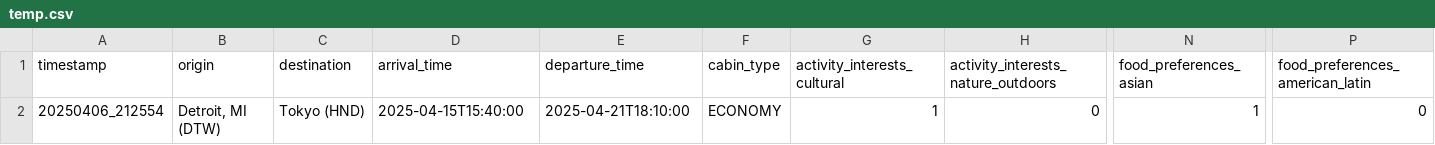
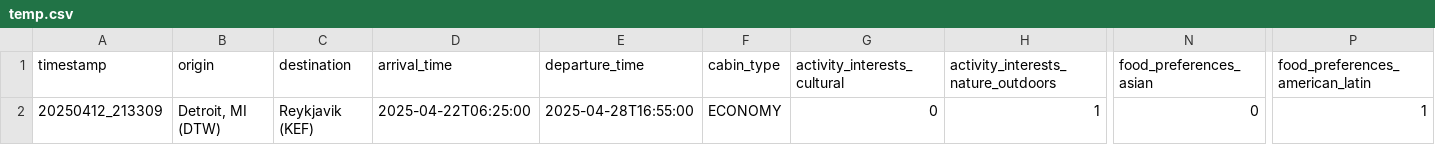
Before and after one commit to MichiganSquirrel/545travel_LLM, a CSV file: database/user_1/temp.csv, drawn as a sheet; only a part is shown, gaps mark what is left out; the diff names each change by its address in the sheet, - before the commit and + after, or states it on an @@ line.

```diff
--- a/database/user_1/temp.csv
+++ b/database/user_1/temp.csv
-A2 (timestamp): 20250406_212554
+A2 (timestamp): 20250412_213309
-C2 (destination): Tokyo (HND)
+C2 (destination): Reykjavik (KEF)
-D2 (arrival_time): 2025-04-15T15:40:00
+D2 (arrival_time): 2025-04-22T06:25:00
-E2 (departure_time): 2025-04-21T18:10:00
+E2 (departure_time): 2025-04-28T16:55:00
-G2 (activity_interests_cultural): 1
+G2 (activity_interests_cultural): 0
-H2: 0
+H2: 1
-N2 (food_preferences_asian): 1
+N2 (food_preferences_asian): 0
-P2 (food_preferences_american_latin): 0
+P2 (food_preferences_american_latin): 1
```
Also changed, not shown: database/user_2/recommend.csv, 10 other files.
